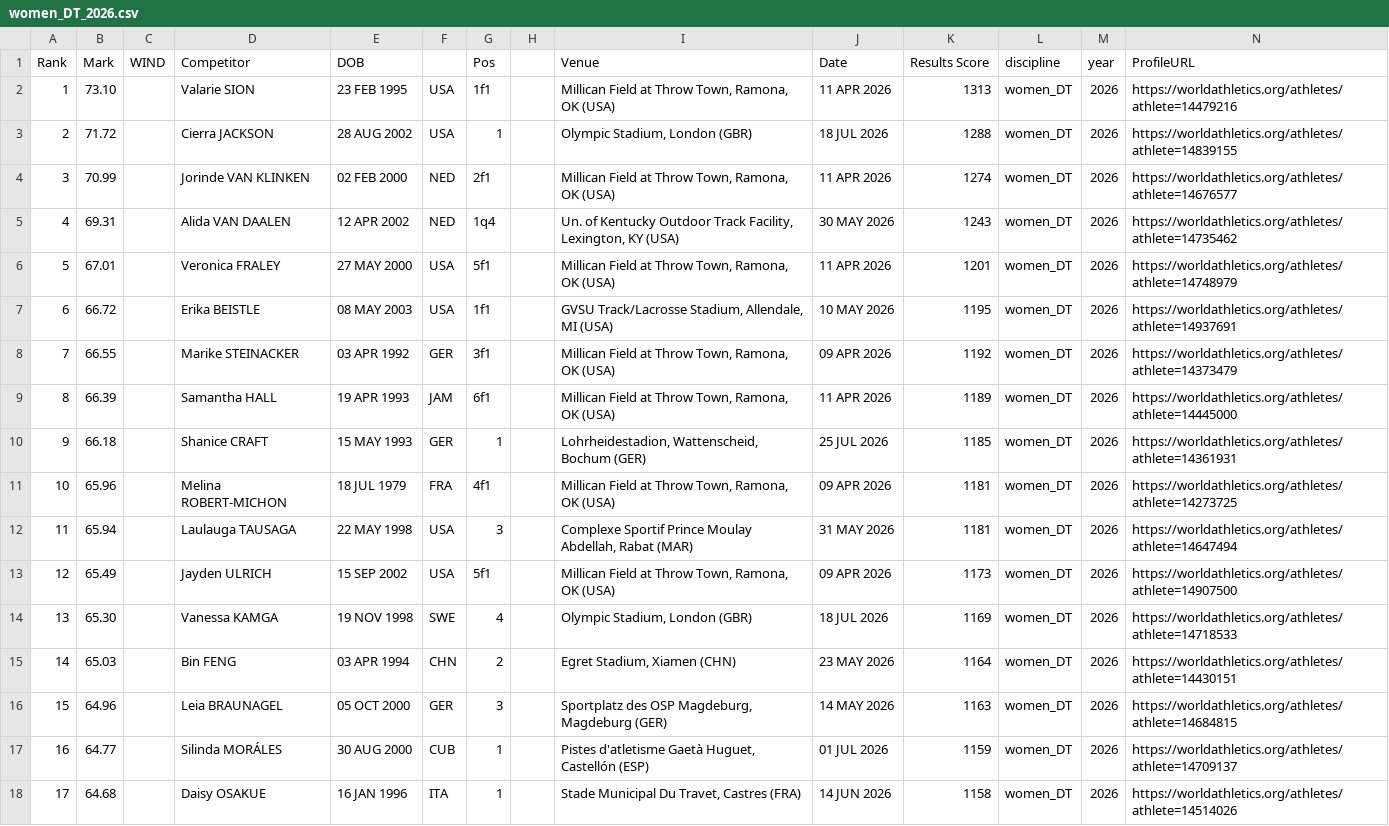
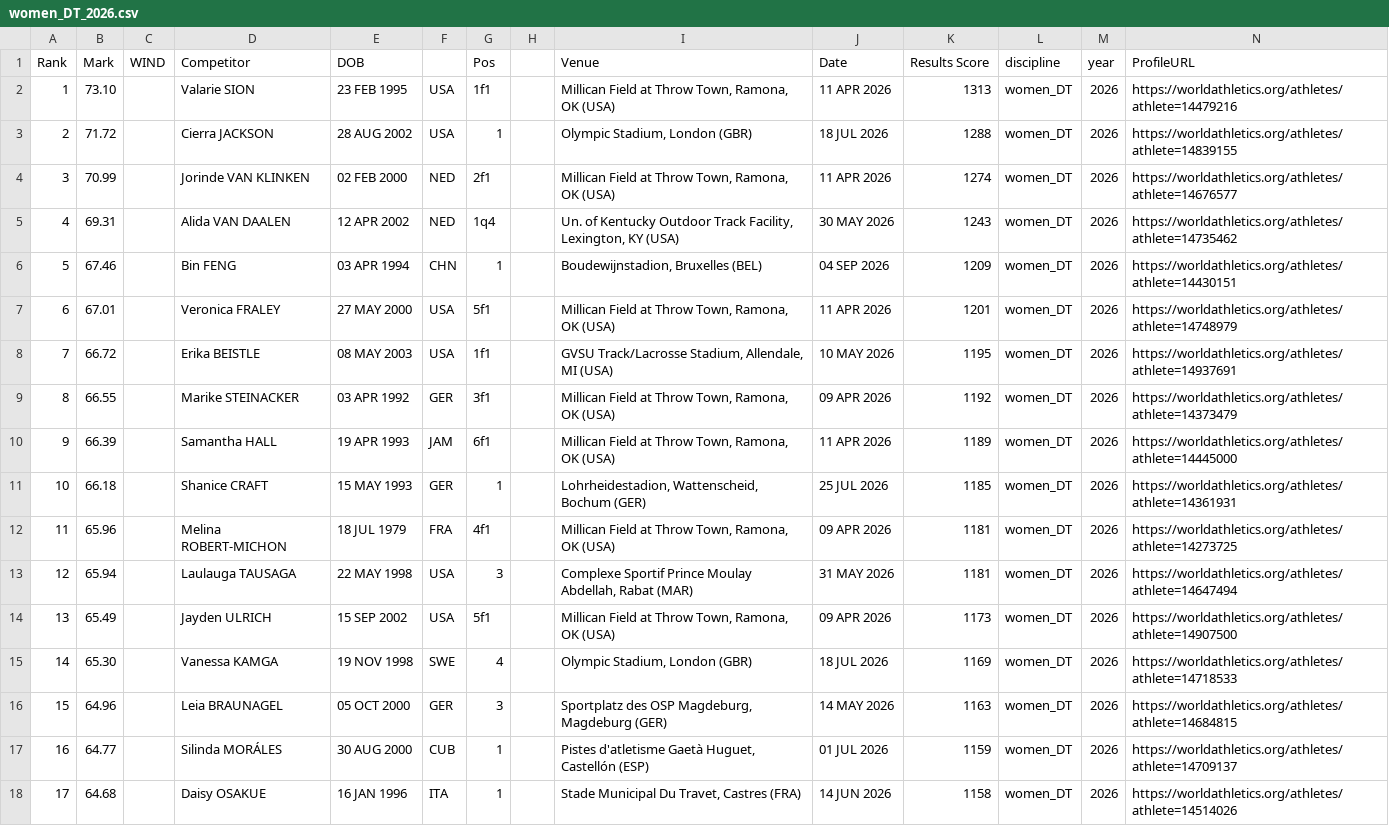
Before and after one commit to rh16nd/athletics-predictor, a CSV file: data/raw/women_DT_2026.csv, drawn as a sheet; only a part is shown.

```diff
--- a/data/raw/women_DT_2026.csv
+++ b/data/raw/women_DT_2026.csv
@@ -5,12 +5,12 @@ Rank,Mark,WIND,Competitor,DOB,,Pos,,Venue,Date,Results Score,discipline,year,Pro
 4,69.31,,Alida VAN DAALEN,12 APR 2002,NED,1q4,,"Un. of Kentucky Outdoor Track Facility, Lexington, KY (USA)",30 MAY 2026,1243,women_DT,2026,https://worldathletics.org/athletes/athlete=14735462
-5,67.01,,Veronica FRALEY,27 MAY 2000,USA,5f1,,"Millican Field at Throw Town, Ramona, OK (USA)",11 APR 2026,1201,women_DT,2026,https://worldathletics.org/athletes/athlete=14748979
-6,66.72,,Erika BEISTLE,08 MAY 2003,USA,1f1,,"GVSU Track/Lacrosse Stadium, Allendale, MI (USA)",10 MAY 2026,1195,women_DT,2026,https://worldathletics.org/athletes/athlete=14937691
-7,66.55,,Marike STEINACKER,03 APR 1992,GER,3f1,,"Millican Field at Throw Town, Ramona, OK (USA)",09 APR 2026,1192,women_DT,2026,https://worldathletics.org/athletes/athlete=14373479
-8,66.39,,Samantha HALL,19 APR 1993,JAM,6f1,,"Millican Field at Throw Town, Ramona, OK (USA)",11 APR 2026,1189,women_DT,2026,https://worldathletics.org/athletes/athlete=14445000
-9,66.18,,Shanice CRAFT,15 MAY 1993,GER,1,,"Lohrheidestadion, Wattenscheid, Bochum (GER)",25 JUL 2026,1185,women_DT,2026,https://worldathletics.org/athletes/athlete=14361931
-10,65.96,,Melina ROBERT-MICHON,18 JUL 1979,FRA,4f1,,"Millican Field at Throw Town, Ramona, OK (USA)",09 APR 2026,1181,women_DT,2026,https://worldathletics.org/athletes/athlete=14273725
-11,65.94,,Laulauga TAUSAGA,22 MAY 1998,USA,3,,"Complexe Sportif Prince Moulay Abdellah, Rabat (MAR)",31 MAY 2026,1181,women_DT,2026,https://worldathletics.org/athletes/athlete=14647494
-12,65.49,,Jayden ULRICH,15 SEP 2002,USA,5f1,,"Millican Field at Throw Town, Ramona, OK (USA)",09 APR 2026,1173,women_DT,2026,https://worldathletics.org/athletes/athlete=14907500
-13,65.30,,Vanessa KAMGA,19 NOV 1998,SWE,4,,"Olympic Stadium, London (GBR)",18 JUL 2026,1169,women_DT,2026,https://worldathletics.org/athletes/athlete=14718533
-14,65.03,,Bin FENG,03 APR 1994,CHN,2,,"Egret Stadium, Xiamen (CHN)",23 MAY 2026,1164,women_DT,2026,https://worldathletics.org/athletes/athlete=14430151
+5,67.46,,Bin FENG,03 APR 1994,CHN,1,,"Boudewijnstadion, Bruxelles (BEL)",04 SEP 2026,1209,women_DT,2026,https://worldathletics.org/athletes/athlete=14430151
+6,67.01,,Veronica FRALEY,27 MAY 2000,USA,5f1,,"Millican Field at Throw Town, Ramona, OK (USA)",11 APR 2026,1201,women_DT,2026,https://worldathletics.org/athletes/athlete=14748979
+7,66.72,,Erika BEISTLE,08 MAY 2003,USA,1f1,,"GVSU Track/Lacrosse Stadium, Allendale, MI (USA)",10 MAY 2026,1195,women_DT,2026,https://worldathletics.org/athletes/athlete=14937691
+8,66.55,,Marike STEINACKER,03 APR 1992,GER,3f1,,"Millican Field at Throw Town, Ramona, OK (USA)",09 APR 2026,1192,women_DT,2026,https://worldathletics.org/athletes/athlete=14373479
+9,66.39,,Samantha HALL,19 APR 1993,JAM,6f1,,"Millican Field at Throw Town, Ramona, OK (USA)",11 APR 2026,1189,women_DT,2026,https://worldathletics.org/athletes/athlete=14445000
+10,66.18,,Shanice CRAFT,15 MAY 1993,GER,1,,"Lohrheidestadion, Wattenscheid, Bochum (GER)",25 JUL 2026,1185,women_DT,2026,https://worldathletics.org/athletes/athlete=14361931
+11,65.96,,Melina ROBERT-MICHON,18 JUL 1979,FRA,4f1,,"Millican Field at Throw Town, Ramona, OK (USA)",09 APR 2026,1181,women_DT,2026,https://worldathletics.org/athletes/athlete=14273725
+12,65.94,,Laulauga TAUSAGA,22 MAY 1998,USA,3,,"Complexe Sportif Prince Moulay Abdellah, Rabat (MAR)",31 MAY 2026,1181,women_DT,2026,https://worldathletics.org/athletes/athlete=14647494
+13,65.49,,Jayden ULRICH,15 SEP 2002,USA,5f1,,"Millican Field at Throw Town, Ramona, OK (USA)",09 APR 2026,1173,women_DT,2026,https://worldathletics.org/athletes/athlete=14907500
+14,65.30,,Vanessa KAMGA,19 NOV 1998,SWE,4,,"Olympic Stadium, London (GBR)",18 JUL 2026,1169,women_DT,2026,https://worldathletics.org/athletes/athlete=14718533
 15,64.96,,Leia BRAUNAGEL,05 OCT 2000,GER,3,,"Sportplatz des OSP Magdeburg, Magdeburg (GER)",14 MAY 2026,1163,women_DT,2026,https://worldathletics.org/athletes/athlete=14684815
```
Also changed, not shown: data/raw/men_1500m_2026.csv, data/raw/men_800m_2026.csv, 8 other files.
